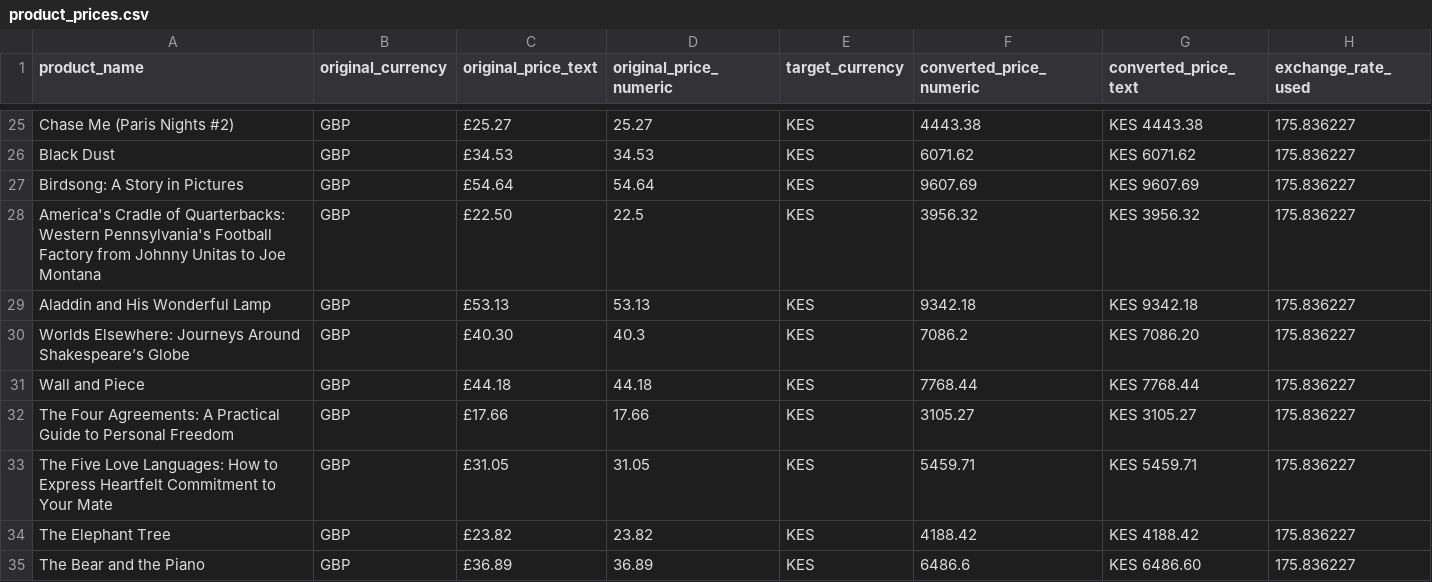
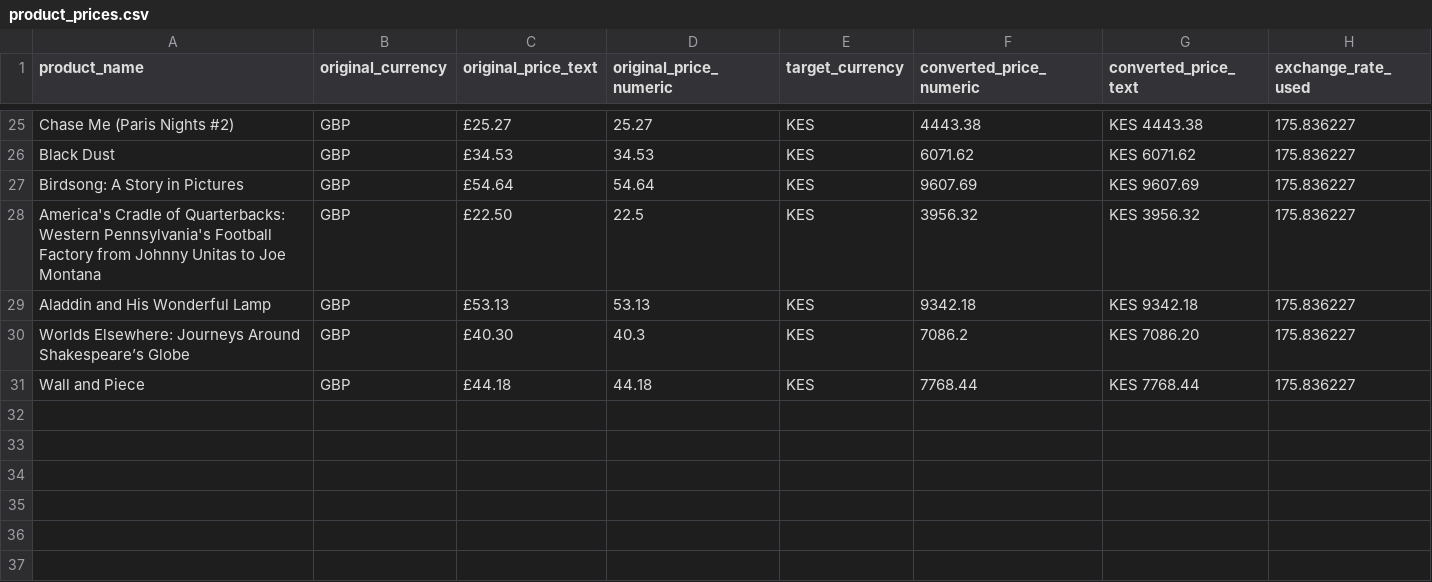
Before and after one commit to maryjane03droid/web-services, a CSV file: product_prices.csv, drawn as a sheet; only a part is shown, gaps mark what is left out.

```diff
--- a/product_prices.csv
+++ b/product_prices.csv
@@ -31,5 +31 @@ Worlds Elsewhere: Journeys Around Shakespeare’s Globe,GBP,£40.30,40.3,KES,708
 Wall and Piece,GBP,£44.18,44.18,KES,7768.44,KES 7768.44,175.836227
-The Four Agreements: A Practical Guide to Personal Freedom,GBP,£17.66,17.66,KES,3105.27,KES 3105.27,175.836227
-The Five Love Languages: How to Express Heartfelt Commitment to Your Mate,GBP,£31.05,31.05,KES,5459.71,KES 5459.71,175.836227
-The Elephant Tree,GBP,£23.82,23.82,KES,4188.42,KES 4188.42,175.836227
-The Bear and the Piano,GBP,£36.89,36.89,KES,6486.6,KES 6486.60,175.836227
```
Also changed, not shown: 6 other files.
